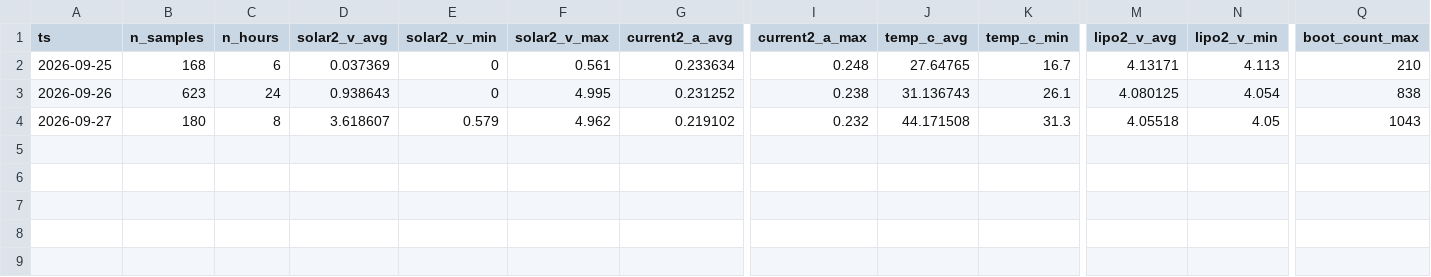
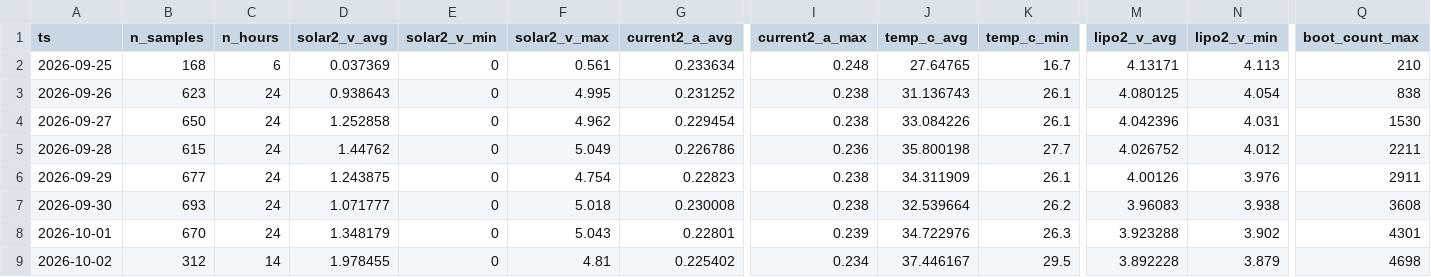
Before and after one commit to aisvn-data/solardata, a CSV file: public/data/phumy2/daily/2026.csv, drawn as a sheet; only a part is shown, gaps mark what is left out; rows hold the shown columns only; the diff names each change by its address in the sheet, - before the commit and + after, or states it on an @@ line.

Commit message:
Update baseline and rebuild artefacts for 3,437 new phumy2 readings

```diff
--- a/public/data/phumy2/daily/2026.csv
+++ b/public/data/phumy2/daily/2026.csv
-B4 (n_samples): 180
+B4 (n_samples): 650
-C4 (n_hours): 8
+C4 (n_hours): 24
-D4 (solar2_v_avg): 3.618607
+D4 (solar2_v_avg): 1.252858
-E4 (solar2_v_min): 0.579
+E4 (solar2_v_min): 0
-G4 (current2_a_avg): 0.219102
+G4 (current2_a_avg): 0.229454
-I4 (current2_a_max): 0.232
+I4 (current2_a_max): 0.238
-J4 (temp_c_avg): 44.171508
+J4 (temp_c_avg): 33.084226
-K4 (temp_c_min): 31.3
+K4 (temp_c_min): 26.1
-M4 (lipo2_v_avg): 4.05518
+M4 (lipo2_v_avg): 4.042396
-N4 (lipo2_v_min): 4.05
+N4 (lipo2_v_min): 4.031
-Q4 (boot_count_max): 1043
+Q4 (boot_count_max): 1530
+row 5: 2026-09-28 | 615 | 24 | 1.44762 | 0 | 5.049 | 0.226786 | 0.236 | 35.800198 | 27.7 | 4.026752 | 4.012 | 2211
+row 6: 2026-09-29 | 677 | 24 | 1.243875 | 0 | 4.754 | 0.22823 | 0.238 | 34.311909 | 26.1 | 4.00126 | 3.976 | 2911
+row 7: 2026-09-30 | 693 | 24 | 1.071777 | 0 | 5.018 | 0.230008 | 0.238 | 32.539664 | 26.2 | 3.96083 | 3.938 | 3608
+row 8: 2026-10-01 | 670 | 24 | 1.348179 | 0 | 5.043 | 0.22801 | 0.239 | 34.722976 | 26.3 | 3.923288 | 3.902 | 4301
+row 9: 2026-10-02 | 312 | 14 | 1.978455 | 0 | 4.81 | 0.225402 | 0.234 | 37.446167 | 29.5 | 3.892228 | 3.879 | 4698
```
Also changed, not shown: 7 other files.
